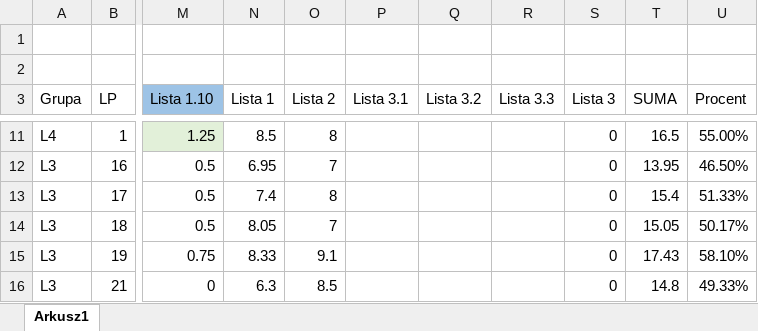
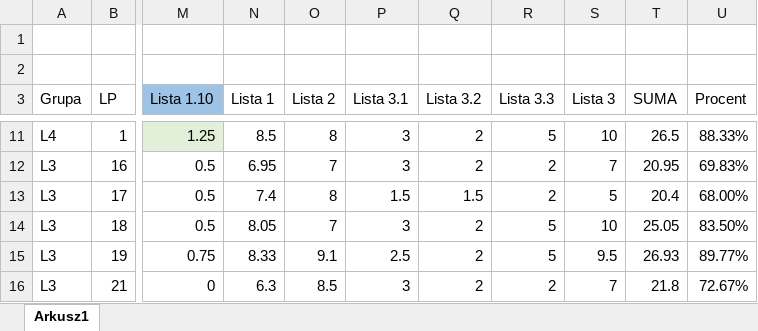
Before and after one commit to mpenarprz/BazyDanychI4, an Excel workbook: Laboratorium/Wyniki.xlsx, sheet Arkusz1, drawn as a sheet; only a part is shown, gaps mark what is left out; values as stored, in another font and other column widths than the file's, no borders; table styles not drawn; the diff covers the shown part only; the diff names each change by its address in the sheet, - before the commit and + after, or states it on an @@ line.

Commit message:
Lista 3

```diff
--- a/Laboratorium/Wyniki.xlsx (sheet Arkusz1)
+++ b/Laboratorium/Wyniki.xlsx (sheet Arkusz1)
-P11:P12 (Lista 3.1): (empty)
+P11:P12 (Lista 3.1): 3
-Q11:Q12 (Lista 3.2): (empty)
+Q11:Q12 (Lista 3.2): 2
-R11 (Lista 3.3): (empty)
+R11 (Lista 3.3): 5
-S11 (Lista 3): 0
+S11 (Lista 3): 10
-T11 (SUMA): 16.5
+T11 (SUMA): 26.5
-U11 (Procent): 55.00%
+U11 (Procent): 88.33%
-R12:R13 (Lista 3.3): (empty)
+R12:R13 (Lista 3.3): 2
-S12 (Lista 3): 0
+S12 (Lista 3): 7
-T12 (SUMA): 13.95
+T12 (SUMA): 20.95
-U12 (Procent): 46.50%
+U12 (Procent): 69.83%
-P13 (Lista 3.1): (empty)
+P13 (Lista 3.1): 1.5
-Q13 (Lista 3.2): (empty)
+Q13 (Lista 3.2): 1.5
-S13 (Lista 3): 0
+S13 (Lista 3): 5
-T13 (SUMA): 15.4
+T13 (SUMA): 20.4
-U13 (Procent): 51.33%
+U13 (Procent): 68.00%
-P14 (Lista 3.1): (empty)
+P14 (Lista 3.1): 3
-Q14:Q16 (Lista 3.2): (empty)
+Q14:Q16 (Lista 3.2): 2
-R14:R15 (Lista 3.3): (empty)
+R14:R15 (Lista 3.3): 5
-S14 (Lista 3): 0
+S14 (Lista 3): 10
-T14 (SUMA): 15.05
+T14 (SUMA): 25.05
-U14 (Procent): 50.17%
+U14 (Procent): 83.50%
-P15 (Lista 3.1): (empty)
+P15 (Lista 3.1): 2.5
-S15 (Lista 3): 0
+S15 (Lista 3): 9.5
-T15 (SUMA): 17.43
+T15 (SUMA): 26.93
-U15 (Procent): 58.10%
+U15 (Procent): 89.77%
-P16 (Lista 3.1): (empty)
+P16 (Lista 3.1): 3
-R16 (Lista 3.3): (empty)
+R16 (Lista 3.3): 2
-S16 (Lista 3): 0
+S16 (Lista 3): 7
-T16 (SUMA): 14.8
+T16 (SUMA): 21.8
-U16 (Procent): 49.33%
+U16 (Procent): 72.67%
```
Also changed, not shown: 108 edited cells elsewhere in this sheet, 1 other file.
